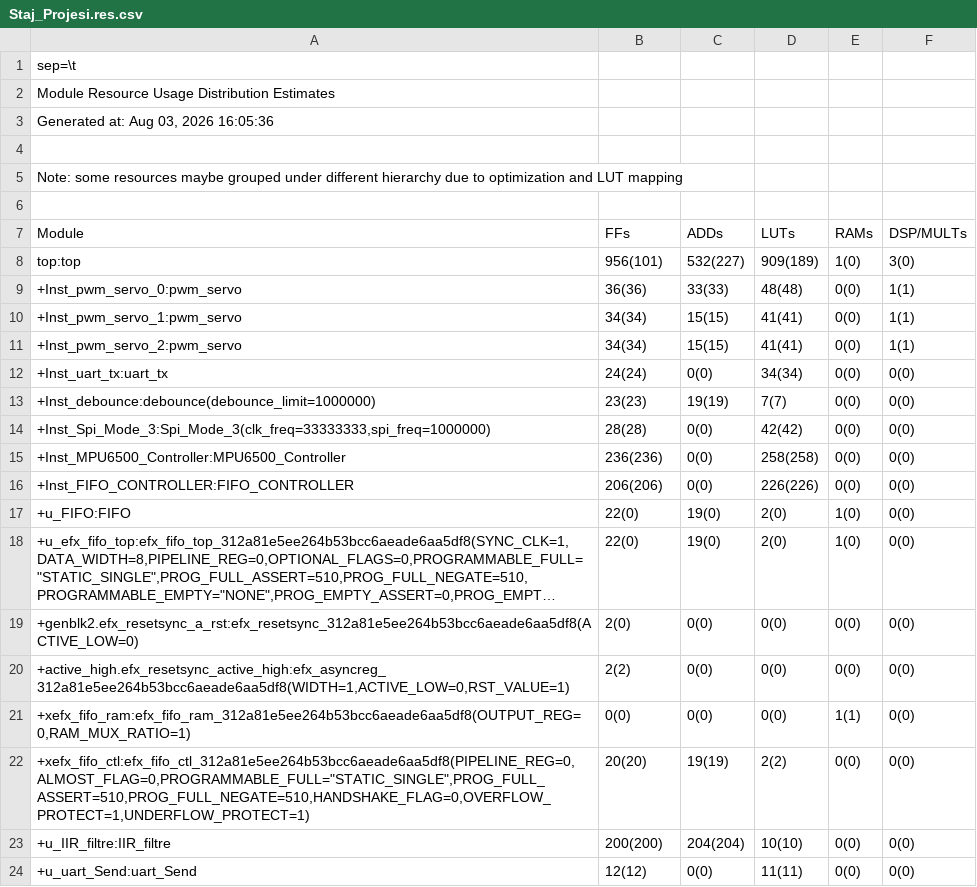
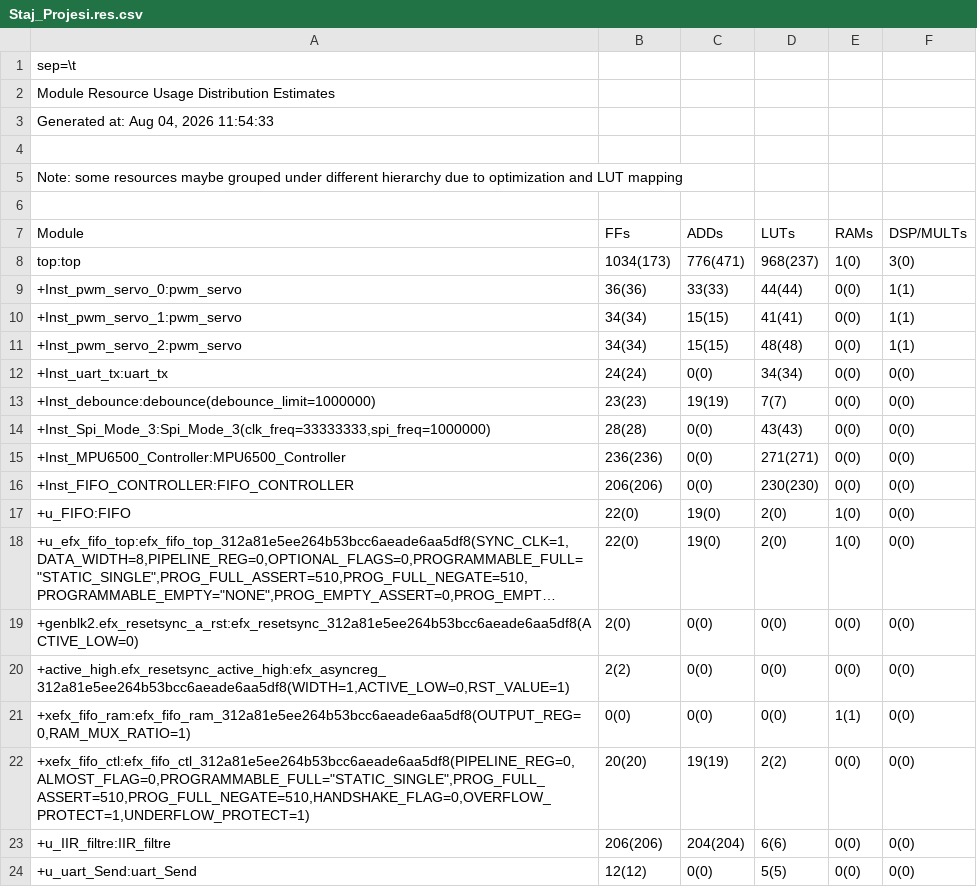
Before and after one commit to OmerSahinkou/Ayduo_Staj, a CSV file: Staj_Projesi/outflow/Staj_Projesi.res.csv, drawn as a sheet; long unchanged cells end in …; the diff names each change by its address in the sheet, - before the commit and + after, or states it on an @@ line.

```diff
--- a/Staj_Projesi/outflow/Staj_Projesi.res.csv
+++ b/Staj_Projesi/outflow/Staj_Projesi.res.csv
-A3 (Module): Generated at: Aug 03, 2026 16:05:36
+A3 (Module): Generated at: Aug 04, 2026 11:54:33
-B8 (FFs): 956(101)
+B8 (FFs): 1034(173)
-C8 (ADDs): 532(227)
+C8 (ADDs): 776(471)
-D8 (LUTs): 909(189)
+D8 (LUTs): 968(237)
-D9 (LUTs): 48(48)
+D9 (LUTs): 44(44)
-D11 (LUTs): 41(41)
+D11 (LUTs): 48(48)
-D14 (LUTs): 42(42)
+D14 (LUTs): 43(43)
-D15 (LUTs): 258(258)
+D15 (LUTs): 271(271)
-D16 (LUTs): 226(226)
+D16 (LUTs): 230(230)
-B23 (FFs): 200(200)
+B23 (FFs): 206(206)
-D23 (LUTs): 10(10)
+D23 (LUTs): 6(6)
-D24 (LUTs): 11(11)
+D24 (LUTs): 5(5)
```
Also changed, not shown: Staj_Projesi/outflow/Staj_Projesi.interface.csv, Staj_Projesi/outflow/Staj_Projesi.pinout.csv, 56 other files.
